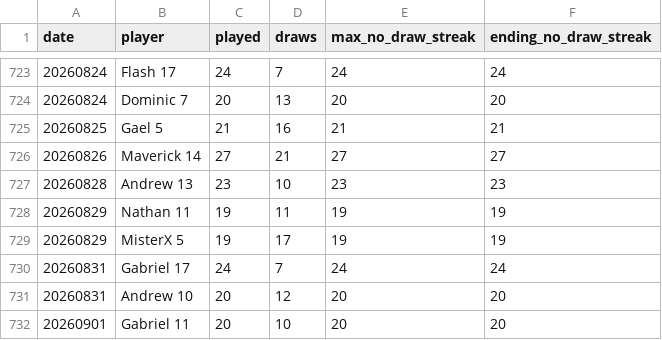
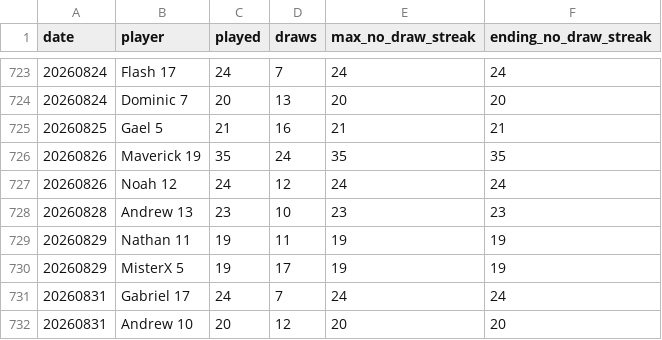
Before and after one commit to dgonzalez13/esports-tracker-full, a CSV file: eadriatic/output/daily_streaks.csv, drawn as a sheet; only a part is shown, gaps mark what is left out; the shorter side is filled out with more unchanged rows.

```diff
--- a/eadriatic/output/daily_streaks.csv
+++ b/eadriatic/output/daily_streaks.csv
@@ -725,3 +725,4 @@ date,player,played,draws,max_no_draw_streak,ending_no_draw_streak
 20260825,Gael 5,21,16,21,21
-20260826,Maverick 14,27,21,27,27
+20260826,Maverick 19,35,24,35,35
+20260826,Noah 12,24,12,24,24
 20260828,Andrew 13,23,10,23,23
```
Also changed, not shown: eadriatic/output/draw_records_highest.csv, eadriatic/output/draw_records_lowest.csv, 8 other files.
